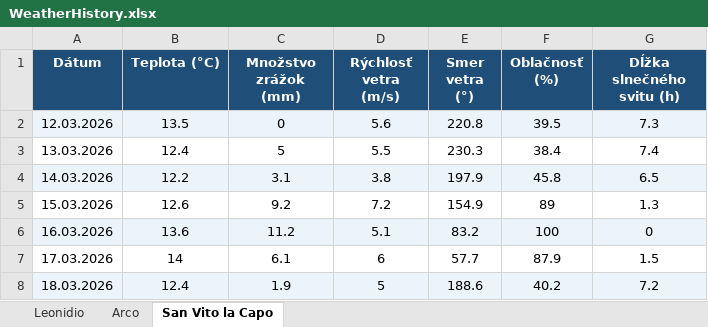
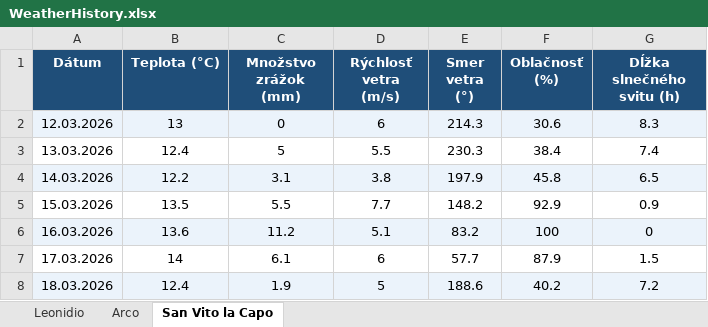
Before and after one commit to slavo1976/AgentWeather, an Excel workbook: WeatherHistory.xlsx, sheet San Vito la Capo, drawn as a sheet; values as stored, in another font and other column widths than the file's, no borders; the diff names each change by its address in the sheet, - before the commit and + after, or states it on an @@ line.

```diff
--- a/WeatherHistory.xlsx (sheet San Vito la Capo)
+++ b/WeatherHistory.xlsx (sheet San Vito la Capo)
-B2 (Teplota (°C)): 13.5
+B2 (Teplota (°C)): 13
-D2 (Rýchlosť vetra (m/s)): 5.6
+D2 (Rýchlosť vetra (m/s)): 6
-E2 (Smer vetra (°)): 220.8
+E2 (Smer vetra (°)): 214.3
-F2 (Oblačnosť (%)): 39.5
+F2 (Oblačnosť (%)): 30.6
-G2 (Dĺžka slnečného svitu (h)): 7.3
+G2 (Dĺžka slnečného svitu (h)): 8.3
-B5 (Teplota (°C)): 12.6
+B5 (Teplota (°C)): 13.5
-C5 (Množstvo zrážok (mm)): 9.2
+C5 (Množstvo zrážok (mm)): 5.5
-D5 (Rýchlosť vetra (m/s)): 7.2
+D5 (Rýchlosť vetra (m/s)): 7.7
-E5 (Smer vetra (°)): 154.9
+E5 (Smer vetra (°)): 148.2
-F5 (Oblačnosť (%)): 89
+F5 (Oblačnosť (%)): 92.9
-G5 (Dĺžka slnečného svitu (h)): 1.3
+G5 (Dĺžka slnečného svitu (h)): 0.9
```
Also changed, not shown: sheet Arco, sheet Leonidio.
